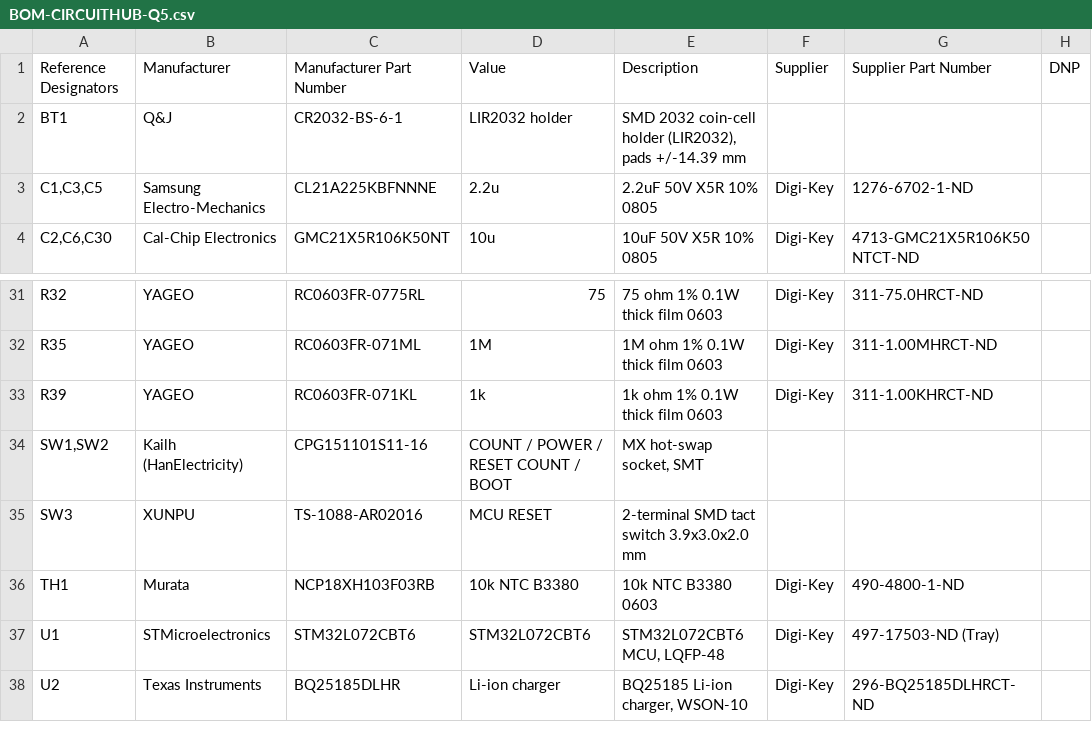
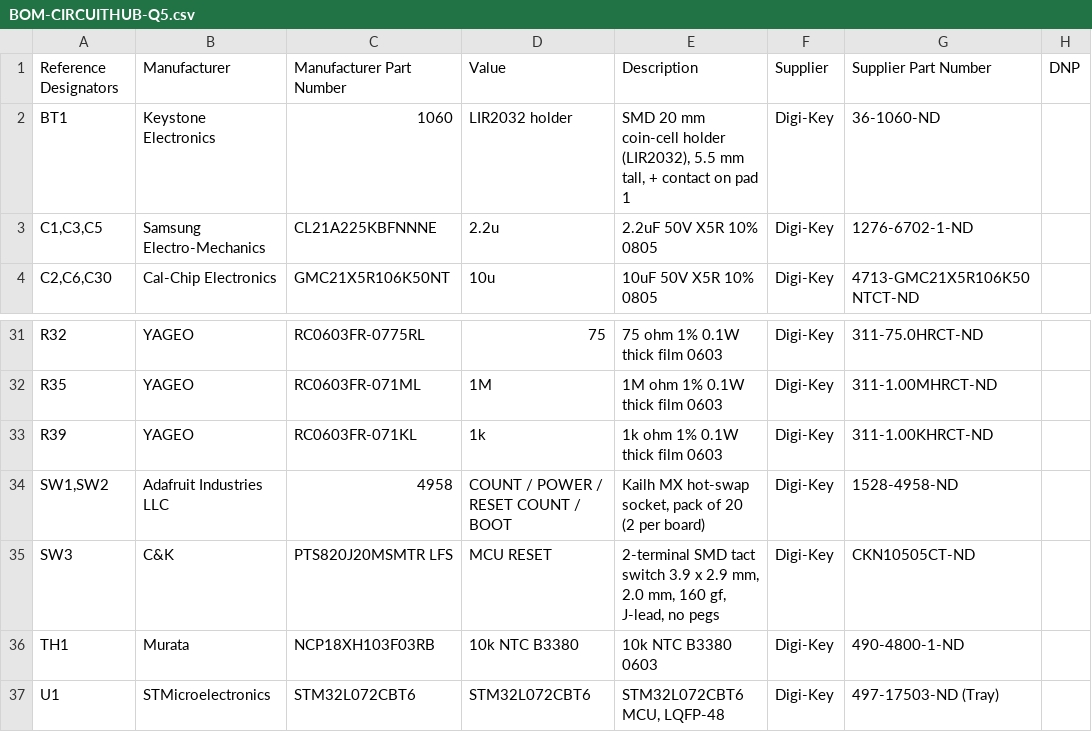
Before and after one commit to dudgeon/count-fidget, a CSV file: procurement/q5/circuithub/BOM-CIRCUITHUB-Q5.csv, drawn as a sheet; only a part is shown, gaps mark what is left out; the shorter side is filled out with more unchanged rows.

```diff
--- a/procurement/q5/circuithub/BOM-CIRCUITHUB-Q5.csv
+++ b/procurement/q5/circuithub/BOM-CIRCUITHUB-Q5.csv
@@ -1,3 +1,3 @@
 Reference Designators,Manufacturer,Manufacturer Part Number,Value,Description,Supplier,Supplier Part Number,DNP
-BT1,Q&J,CR2032-BS-6-1,LIR2032 holder,"SMD 2032 coin-cell holder (LIR2032), pads +/-14.39 mm",,,
+BT1,Keystone Electronics,1060,LIR2032 holder,"SMD 20 mm coin-cell holder (LIR2032), 5.5 mm tall, + contact on pad 1",Digi-Key,36-1060-ND,
 "C1,C3,C5",Samsung Electro-Mechanics,CL21A225KBFNNNE,2.2u,2.2uF 50V X5R 10% 0805,Digi-Key,1276-6702-1-ND,
@@ -33,4 +33,4 @@ R35,YAGEO,RC0603FR-071ML,1M,1M ohm 1% 0.1W thick film 0603,Digi-Key,311-1.00MHRC
 R39,YAGEO,RC0603FR-071KL,1k,1k ohm 1% 0.1W thick film 0603,Digi-Key,311-1.00KHRCT-ND,
-"SW1,SW2",Kailh (HanElectricity),CPG151101S11-16,COUNT / POWER / RESET COUNT / BOOT,"MX hot-swap socket, SMT",,,
-SW3,XUNPU,TS-1088-AR02016,MCU RESET,2-terminal SMD tact switch 3.9x3.0x2.0 mm,,,
+"SW1,SW2",Adafruit Industries LLC,4958,COUNT / POWER / RESET COUNT / BOOT,"Kailh MX hot-swap socket, pack of 20 (2 per board)",Digi-Key,1528-4958-ND,
+SW3,C&K,PTS820J20MSMTR LFS,MCU RESET,"2-terminal SMD tact switch 3.9 x 2.9 mm, 2.0 mm, 160 gf, J-lead, no pegs",Digi-Key,CKN10505CT-ND,
 TH1,Murata,NCP18XH103F03RB,10k NTC B3380,10k NTC B3380 0603,Digi-Key,490-4800-1-ND,
```
Also changed, not shown: 10 other files.
